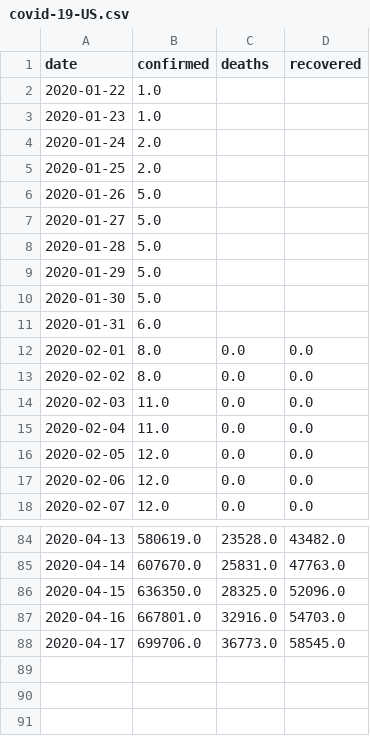
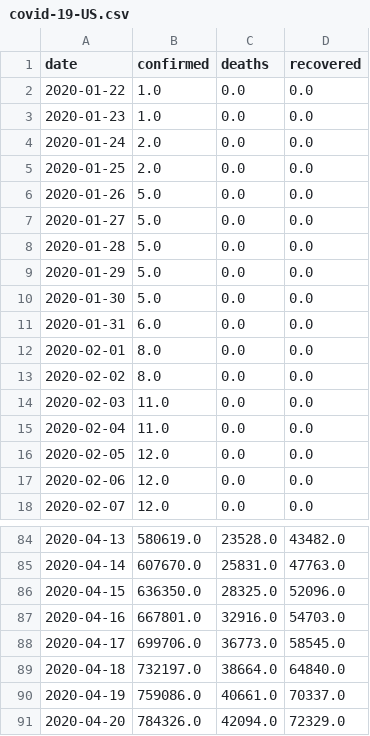
Before and after one commit to jayanti-prasad/Covid-19, a CSV file: plots/data/covid-19-US.csv, drawn as a sheet; only a part is shown, gaps mark what is left out.

```diff
--- a/plots/data/covid-19-US.csv
+++ b/plots/data/covid-19-US.csv
@@ -1,12 +1,12 @@
 date,confirmed,deaths,recovered
-2020-01-22,1.0,,
-2020-01-23,1.0,,
-2020-01-24,2.0,,
-2020-01-25,2.0,,
-2020-01-26,5.0,,
-2020-01-27,5.0,,
-2020-01-28,5.0,,
-2020-01-29,5.0,,
-2020-01-30,5.0,,
-2020-01-31,6.0,,
+2020-01-22,1.0,0.0,0.0
+2020-01-23,1.0,0.0,0.0
+2020-01-24,2.0,0.0,0.0
+2020-01-25,2.0,0.0,0.0
+2020-01-26,5.0,0.0,0.0
+2020-01-27,5.0,0.0,0.0
+2020-01-28,5.0,0.0,0.0
+2020-01-29,5.0,0.0,0.0
+2020-01-30,5.0,0.0,0.0
+2020-01-31,6.0,0.0,0.0
 2020-02-01,8.0,0.0,0.0
@@ -88 +88,4 @@ date,confirmed,deaths,recovered
 2020-04-17,699706.0,36773.0,58545.0
+2020-04-18,732197.0,38664.0,64840.0
+2020-04-19,759086.0,40661.0,70337.0
+2020-04-20,784326.0,42094.0,72329.0
```
Also changed, not shown: plots/data/covid-19-India.csv, plots/data/covid-19-Italy.csv, 8 other files.
